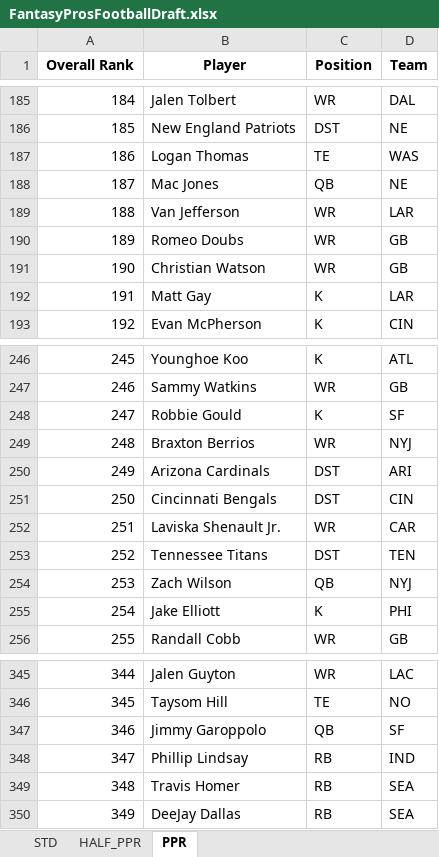
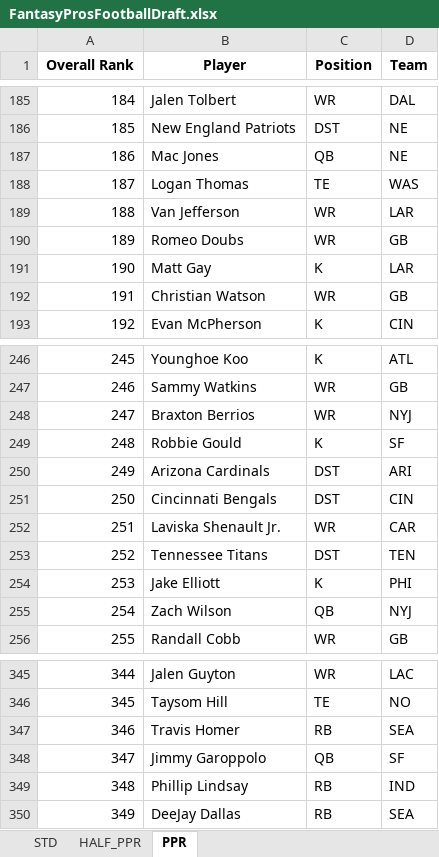
Before and after one commit to barbacbd/FantasyRankings, an Excel workbook: docs/FantasyProsFootballDraft.xlsx, sheet PPR, drawn as a sheet; only a part is shown, gaps mark what is left out; values as stored, in another font and other column widths than the file's, no borders; the diff covers the shown part only; the diff names each change by its address in the sheet, - before the commit and + after, or states it on an @@ line.

```diff
--- a/docs/FantasyProsFootballDraft.xlsx (sheet PPR)
+++ b/docs/FantasyProsFootballDraft.xlsx (sheet PPR)
-B187 (Player): Logan Thomas
+B187 (Player): Mac Jones
-C187 (Position): TE
+C187 (Position): QB
-D187 (Team): WAS
+D187 (Team): NE
-B188 (Player): Mac Jones
+B188 (Player): Logan Thomas
-C188 (Position): QB
+C188 (Position): TE
-D188 (Team): NE
+D188 (Team): WAS
-B191 (Player): Christian Watson
+B191 (Player): Matt Gay
-C191 (Position): WR
+C191 (Position): K
-D191 (Team): GB
+D191 (Team): LAR
-B192 (Player): Matt Gay
+B192 (Player): Christian Watson
-C192 (Position): K
+C192 (Position): WR
-D192 (Team): LAR
+D192 (Team): GB
-B248 (Player): Robbie Gould
+B248 (Player): Braxton Berrios
-C248 (Position): K
+C248 (Position): WR
-D248 (Team): SF
+D248 (Team): NYJ
-B249 (Player): Braxton Berrios
+B249 (Player): Robbie Gould
-C249 (Position): WR
+C249 (Position): K
-D249 (Team): NYJ
+D249 (Team): SF
-B254 (Player): Zach Wilson
+B254 (Player): Jake Elliott
-C254 (Position): QB
+C254 (Position): K
-D254 (Team): NYJ
+D254 (Team): PHI
-B255 (Player): Jake Elliott
+B255 (Player): Zach Wilson
-C255 (Position): K
+C255 (Position): QB
-D255 (Team): PHI
+D255 (Team): NYJ
-B347 (Player): Jimmy Garoppolo
+B347 (Player): Travis Homer
-C347 (Position): QB
+C347 (Position): RB
-D347 (Team): SF
+D347 (Team): SEA
-B348 (Player): Phillip Lindsay
+B348 (Player): Jimmy Garoppolo
-C348 (Position): RB
+C348 (Position): QB
-D348 (Team): IND
+D348 (Team): SF
-B349 (Player): Travis Homer
+B349 (Player): Phillip Lindsay
-D349 (Team): SEA
+D349 (Team): IND
```
Also changed, not shown: 91 edited cells elsewhere in this sheet, sheet HALF_PPR, sheet STD, docs/FantasyProsBaseballDraft.xlsx, docs/FantasyProsBasketballDraft.xlsx, 8 other files.
